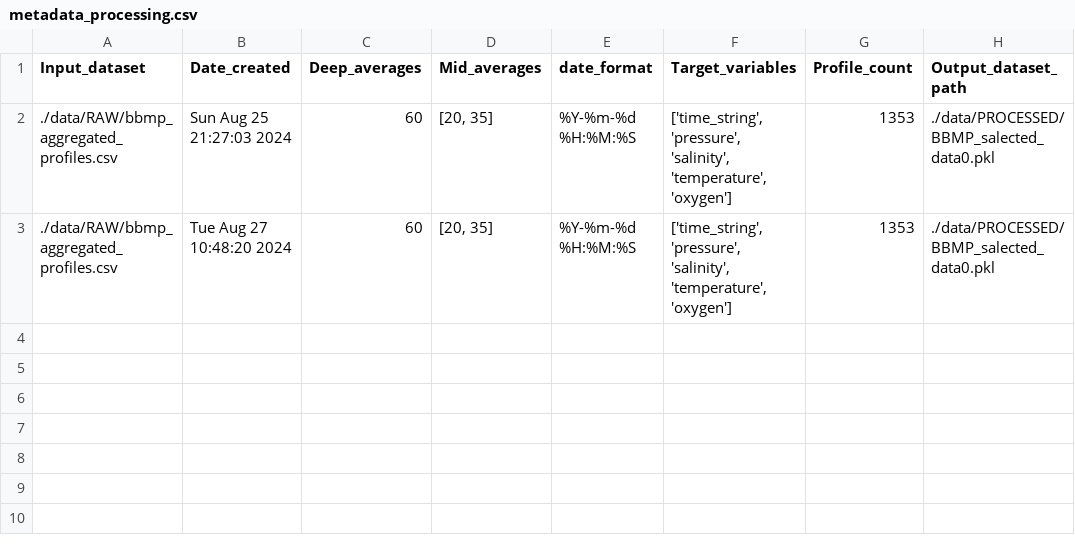
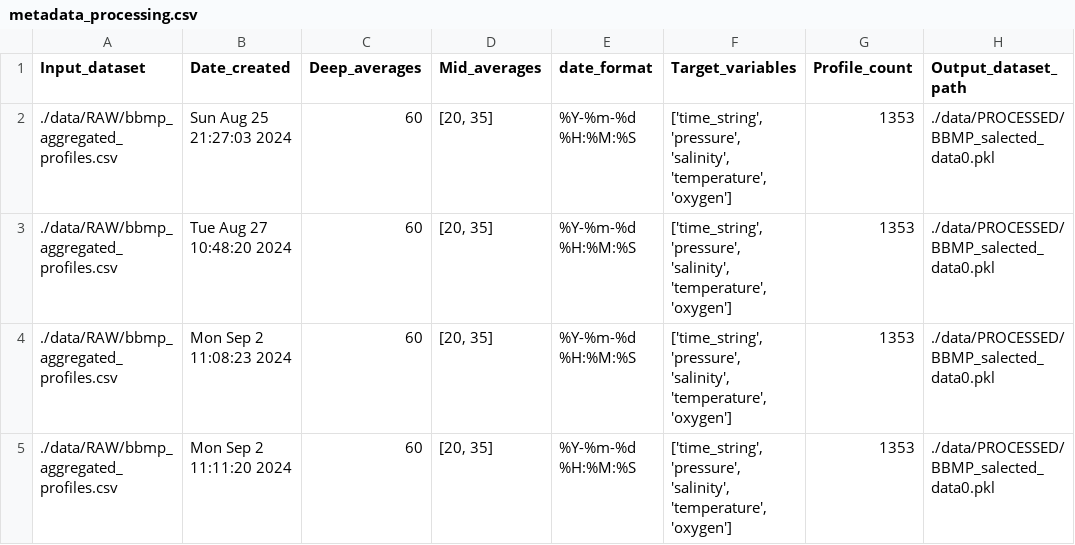
Before and after one commit to oceanboy123/Intrusion_Redo, a CSV file: SRC/data/PROCESSED/metadata_processing.csv, drawn as a sheet; the diff names each change by its address in the sheet, - before the commit and + after, or states it on an @@ line.

```diff
--- a/SRC/data/PROCESSED/metadata_processing.csv
+++ b/SRC/data/PROCESSED/metadata_processing.csv
+row 4: ./data/RAW/bbmp_aggregated_profiles.csv | Mon Sep 2 11:08:23 2024 | 60 | [20, 35] | %Y-%m-%d %H:%M:%S | ['time_string', 'pressure', 'salinity', 'temperature', 'oxygen'] | 1353 | ./data/PROCESSED/BBMP_salected_data0.pkl
+row 5: ./data/RAW/bbmp_aggregated_profiles.csv | Mon Sep 2 11:11:20 2024 | 60 | [20, 35] | %Y-%m-%d %H:%M:%S | ['time_string', 'pressure', 'salinity', 'temperature', 'oxygen'] | 1353 | ./data/PROCESSED/BBMP_salected_data0.pkl
```
Also changed, not shown: 8 other files.
